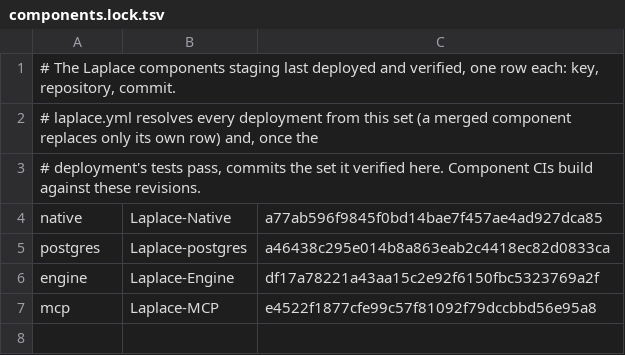
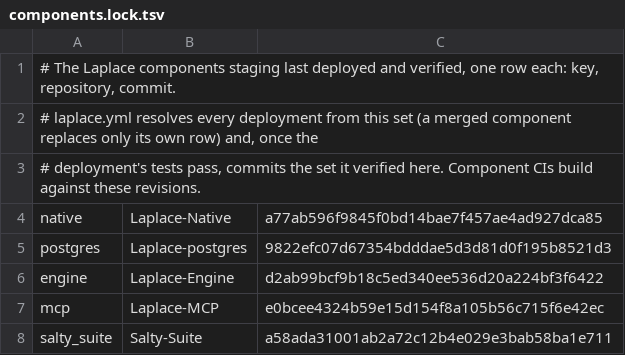
Before and after one commit to SaltyPatron/Laplace-Operations, a TSV file: components.lock.tsv, drawn as a sheet.

```diff
--- a/components.lock.tsv
+++ b/components.lock.tsv
@@ -4,4 +4,5 @@
 native	Laplace-Native	a77ab596f9845f0bd14bae7f457ae4ad927dca85
-postgres	Laplace-postgres	a46438c295e014b8a863eab2c4418ec82d0833ca
-engine	Laplace-Engine	df17a78221a43aa15c2e92f6150fbc5323769a2f
-mcp	Laplace-MCP	e4522f1877cfe99c57f81092f79dccbbd56e95a8
+postgres	Laplace-postgres	9822efc07d67354bdddae5d3d81d0f195b8521d3
+engine	Laplace-Engine	d2ab99bcf9b18c5ed340ee536d20a224bf3f6422
+mcp	Laplace-MCP	e0bcee4324b59e15d154f8a105b56c715f6e42ec
+salty_suite	Salty-Suite	a58ada31001ab2a72c12b4e029e3bab58ba1e711
```
Also changed, not shown: dependencies.tsv, 9 other files.
